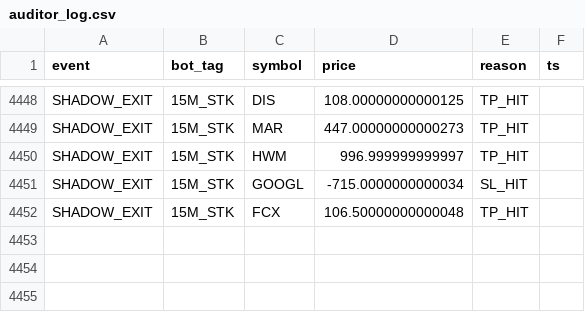
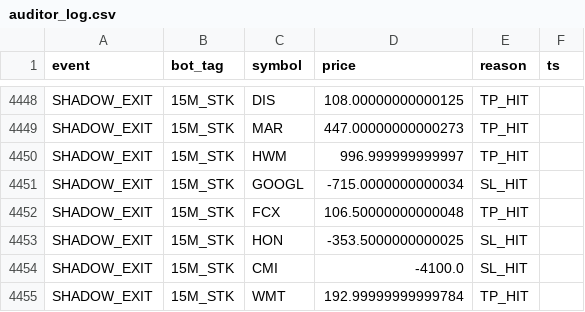
Before and after one commit to vikasraoot-dot/RubberBandBot, a CSV file: auditor_log.csv, drawn as a sheet; only a part is shown, gaps mark what is left out.

Commit message:
[AUDITOR] Shadow Ledger Update 2026-02-06 08:59

```diff
--- a/auditor_log.csv
+++ b/auditor_log.csv
@@ -4452 +4452,4 @@ SHADOW_EXIT,15M_STK,GOOGL,-715.0000000000034,SL_HIT
 SHADOW_EXIT,15M_STK,FCX,106.50000000000048,TP_HIT
+SHADOW_EXIT,15M_STK,HON,-353.5000000000025,SL_HIT
+SHADOW_EXIT,15M_STK,CMI,-4100.0,SL_HIT
+SHADOW_EXIT,15M_STK,WMT,192.99999999999784,TP_HIT
```
Also changed, not shown: 1 other file.
